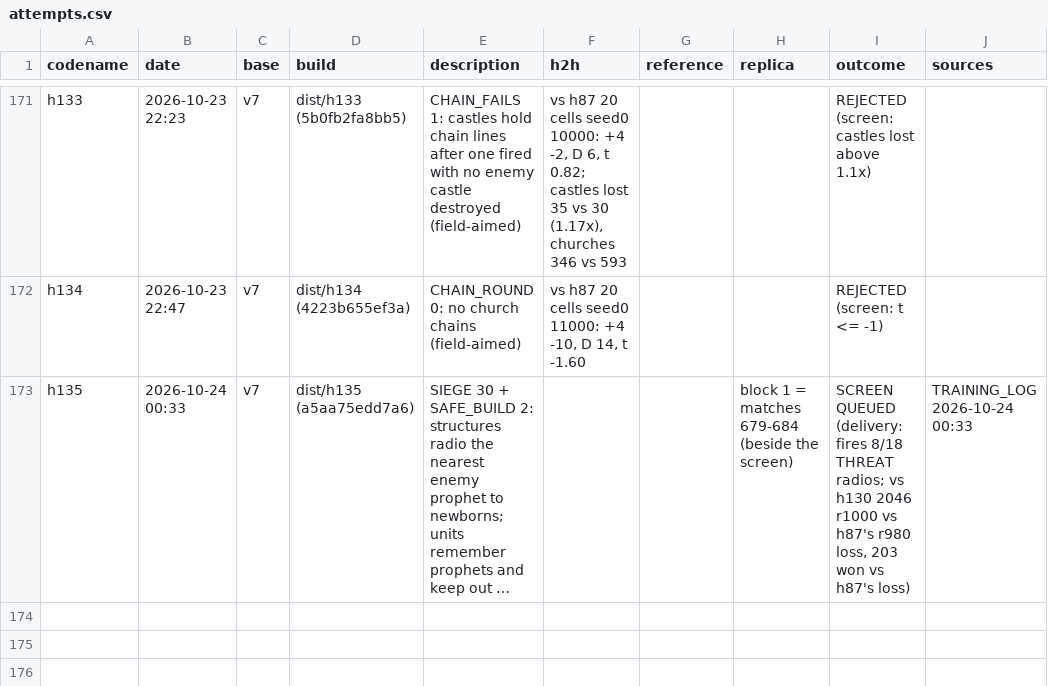
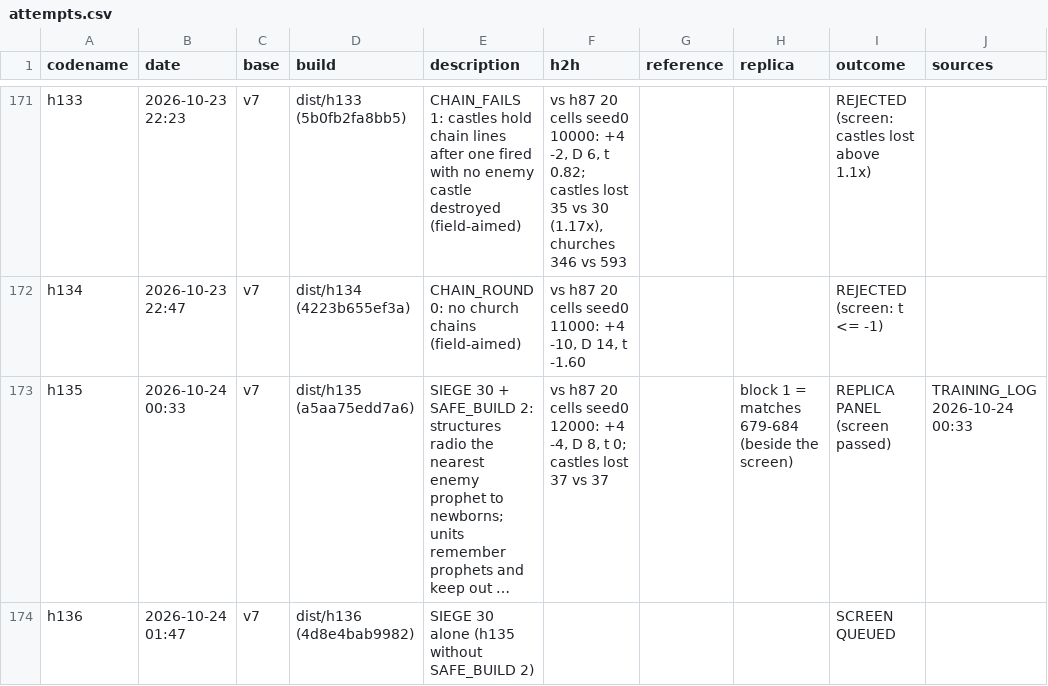
Before and after one commit to terryvanbelle/battlecode19-vibe, a CSV file: progress/attempts.csv, drawn as a sheet; only a part is shown, gaps mark what is left out; long unchanged cells end in …; the diff names each change by its address in the sheet, - before the commit and + after, or states it on an @@ line.

```diff
--- a/progress/attempts.csv
+++ b/progress/attempts.csv
-F173 (h2h): (empty)
+F173 (h2h): vs h87 20 cells seed0 12000: +4 -4, D 8, t 0; castles lost 37 vs 37
-I173 (outcome): SCREEN QUEUED (delivery: fires 8/18 THREAT radios; vs h130 2046 r1000 vs h87's r980 loss, 203 won vs h87's loss)
+I173 (outcome): REPLICA PANEL (screen passed)
+row 174: h136 | 2026-10-24 01:47 | v7 | dist/h136 (4d8e4bab9982) | SIEGE 30 alone (h135 without SAFE_BUILD 2) |  |  |  | SCREEN QUEUED
```
Also changed, not shown: 3 other files.
